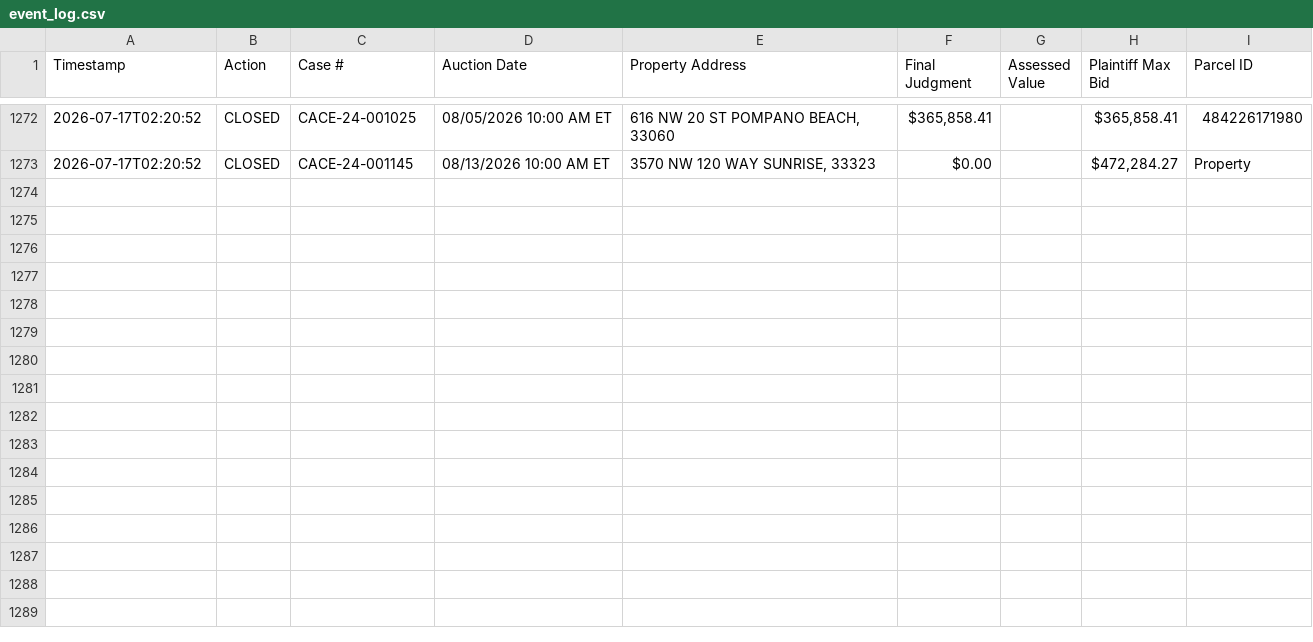
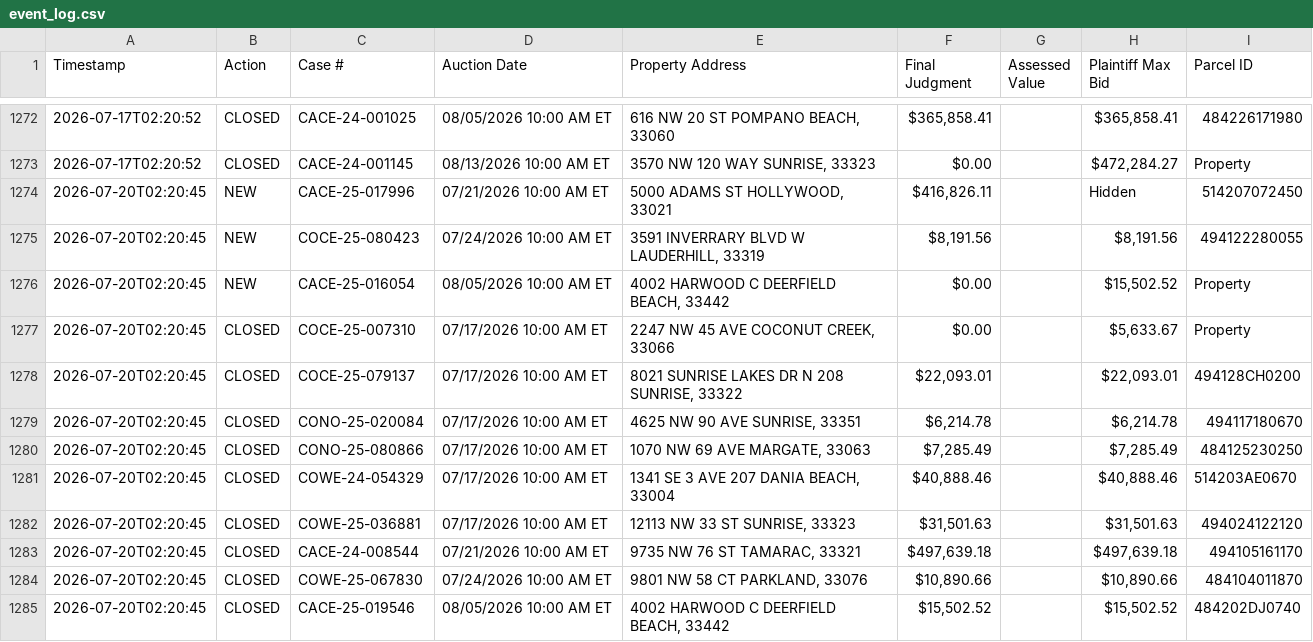
Before and after one commit to figlesias7/realforeclose-broward, a CSV file: data/event_log.csv, drawn as a sheet; only a part is shown, gaps mark what is left out.

```diff
--- a/data/event_log.csv
+++ b/data/event_log.csv
@@ -1273 +1273,13 @@ Timestamp,Action,Case #,Auction Date,Property Address,Final Judgment,Assessed Va
 2026-07-17T02:20:52,CLOSED,CACE-24-001145,08/13/2026 10:00 AM ET,"3570 NW 120 WAY SUNRISE, 33323",$0.00,,"$472,284.27",Property
+2026-07-20T02:20:45,NEW,CACE-25-017996,07/21/2026 10:00 AM ET,"5000 ADAMS ST HOLLYWOOD, 33021","$416,826.11",,Hidden,514207072450
+2026-07-20T02:20:45,NEW,COCE-25-080423,07/24/2026 10:00 AM ET,"3591 INVERRARY BLVD W LAUDERHILL, 33319","$8,191.56",,"$8,191.56",494122280055
+2026-07-20T02:20:45,NEW,CACE-25-016054,08/05/2026 10:00 AM ET,"4002 HARWOOD C DEERFIELD BEACH, 33442",$0.00,,"$15,502.52",Property
+2026-07-20T02:20:45,CLOSED,COCE-25-007310,07/17/2026 10:00 AM ET,"2247 NW 45 AVE COCONUT CREEK, 33066",$0.00,,"$5,633.67",Property
+2026-07-20T02:20:45,CLOSED,COCE-25-079137,07/17/2026 10:00 AM ET,"8021 SUNRISE LAKES DR N 208 SUNRISE, 33322","$22,093.01",,"$22,093.01",494128CH0200
+2026-07-20T02:20:45,CLOSED,CONO-25-020084,07/17/2026 10:00 AM ET,"4625 NW 90 AVE SUNRISE, 33351","$6,214.78",,"$6,214.78",494117180670
+2026-07-20T02:20:45,CLOSED,CONO-25-080866,07/17/2026 10:00 AM ET,"1070 NW 69 AVE MARGATE, 33063","$7,285.49",,"$7,285.49",484125230250
+2026-07-20T02:20:45,CLOSED,COWE-24-054329,07/17/2026 10:00 AM ET,"1341 SE 3 AVE 207 DANIA BEACH, 33004","$40,888.46",,"$40,888.46",514203AE0670
+2026-07-20T02:20:45,CLOSED,COWE-25-036881,07/17/2026 10:00 AM ET,"12113 NW 33 ST SUNRISE, 33323","$31,501.63",,"$31,501.63",494024122120
+2026-07-20T02:20:45,CLOSED,CACE-24-008544,07/21/2026 10:00 AM ET,"9735 NW 76 ST TAMARAC, 33321","$497,639.18",,"$497,639.18",494105161170
+2026-07-20T02:20:45,CLOSED,COWE-25-067830,07/24/2026 10:00 AM ET,"9801 NW 58 CT PARKLAND, 33076","$10,890.66",,"$10,890.66",484104011870
+2026-07-20T02:20:45,CLOSED,CACE-25-019546,08/05/2026 10:00 AM ET,"4002 HARWOOD C DEERFIELD BEACH, 33442","$15,502.52",,"$15,502.52",484202DJ0740
```
Also changed, not shown: data/all_seen.csv, 3 other files.
